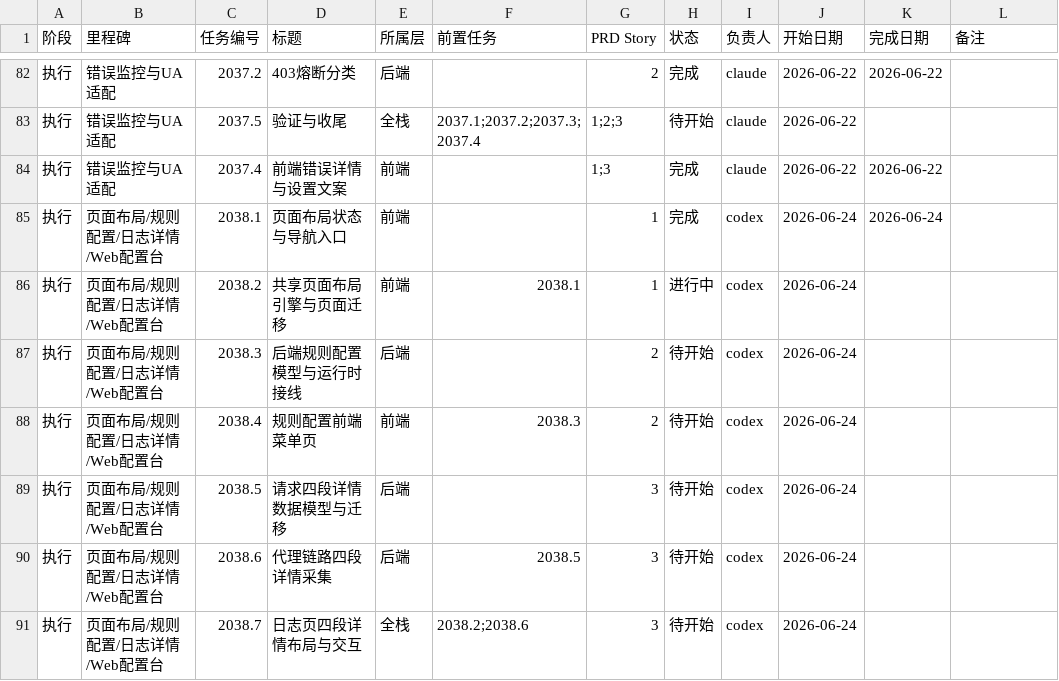
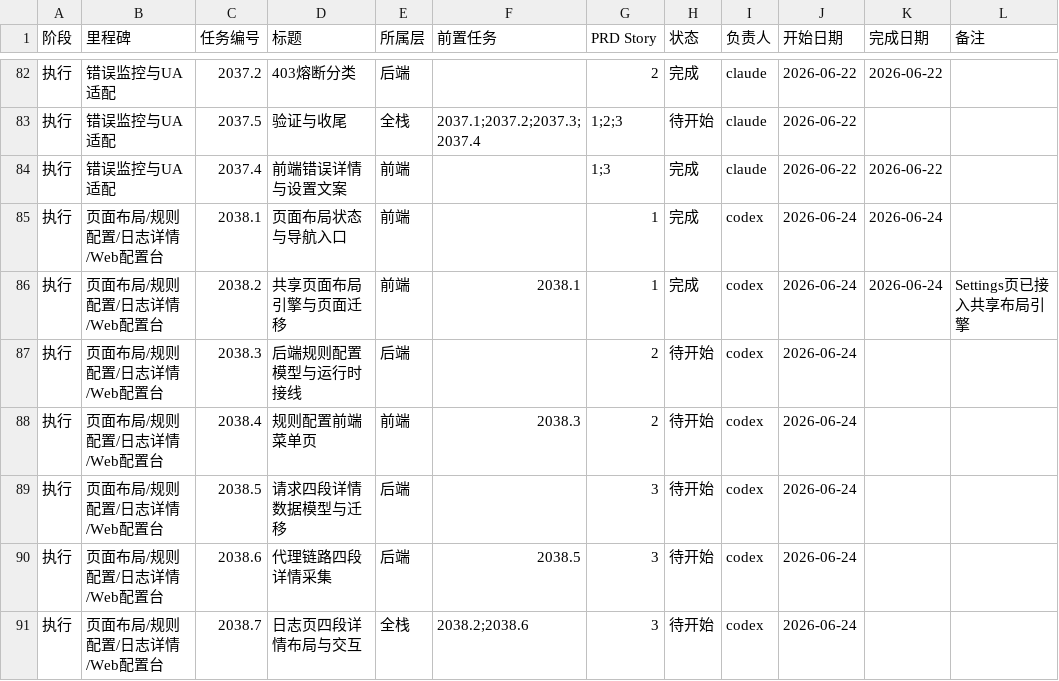
Before and after one commit to NULLBug8/ccMesh, a CSV file: docs/task-plan/progress.csv, drawn as a sheet; only a part is shown, gaps mark what is left out.

```diff
--- a/docs/task-plan/progress.csv
+++ b/docs/task-plan/progress.csv
@@ -85,3 +85,3 @@
 执行,页面布局/规则配置/日志详情/Web配置台,2038.1,页面布局状态与导航入口,前端,,1,完成,codex,2026-06-24,2026-06-24,
-执行,页面布局/规则配置/日志详情/Web配置台,2038.2,共享页面布局引擎与页面迁移,前端,2038.1,1,进行中,codex,2026-06-24,,
+执行,页面布局/规则配置/日志详情/Web配置台,2038.2,共享页面布局引擎与页面迁移,前端,2038.1,1,完成,codex,2026-06-24,2026-06-24,Settings页已接入共享布局引擎
 执行,页面布局/规则配置/日志详情/Web配置台,2038.3,后端规则配置模型与运行时接线,后端,,2,待开始,codex,2026-06-24,,
```
Also changed, not shown: 2 other files.
